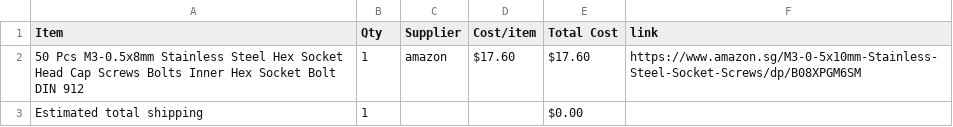
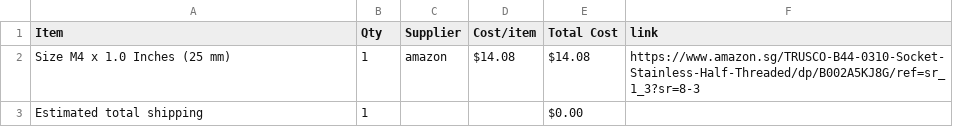
Before and after one commit to NZX37/savemythinkpad, a CSV file: BOM.csv, drawn as a sheet; removed rows and columns are numbered as before the commit, all else as after; the diff names each change by its address in the sheet, - before the commit and + after, or states it on an @@ line.

Commit message:
Sync SaveMyThinkpad from Half Life

```diff
--- a/BOM.csv
+++ b/BOM.csv
-row 2: 50 Pcs M3-0.5x8mm Stainless Steel Hex Socket Head Cap Screws Bolts Inner Hex Socket Bolt DIN 912 | 1 | amazon | $17.60 | $17.60 | https://www.amazon.sg/M3-0-5x10mm-Stainless-Steel-Socket-Screws/dp/B08XPGM6SM
+row 2: Size M4 x 1.0 Inches (25 mm) | 1 | amazon | $14.08 | $14.08 | https://www.amazon.sg/TRUSCO-B44-0310-Socket-Stainless-Half-Threaded/dp/B002A5KJ8G/ref=sr_1_3?sr=8-3
```
